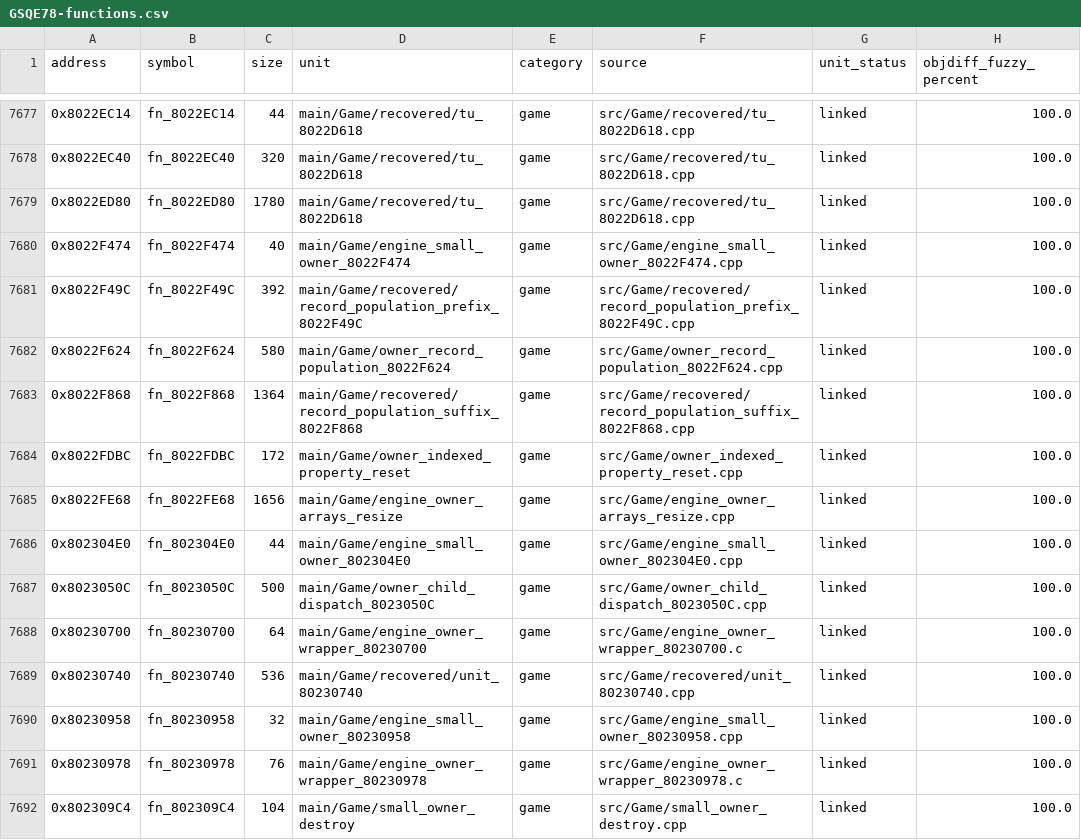
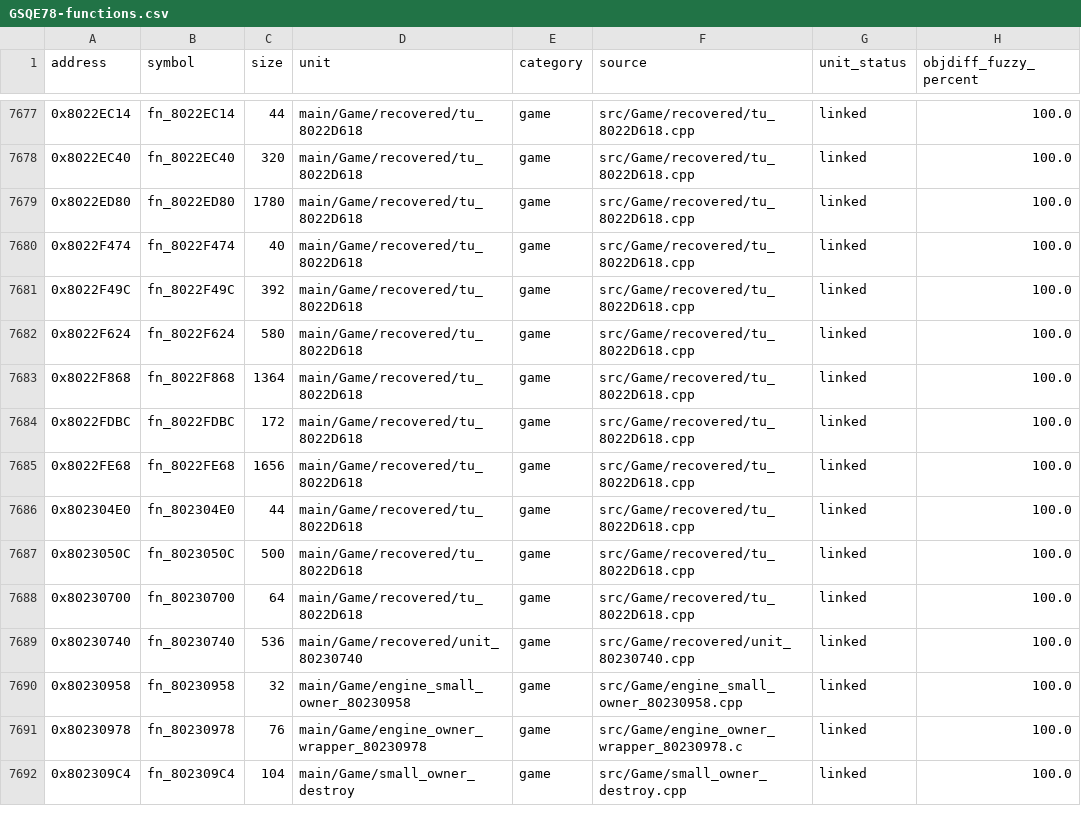
Before and after one commit to eigenstuffs/rotfd, a CSV file: progress/GSQE78-functions.csv, drawn as a sheet; only a part is shown, gaps mark what is left out.

```diff
--- a/progress/GSQE78-functions.csv
+++ b/progress/GSQE78-functions.csv
@@ -7679,11 +7679,11 @@ address,symbol,size,unit,category,source,unit_status,objdiff_fuzzy_percent
 0x8022ED80,fn_8022ED80,1780,main/Game/recovered/tu_8022D618,game,src/Game/recovered/tu_8022D618.cpp,linked,100.0
-0x8022F474,fn_8022F474,40,main/Game/engine_small_owner_8022F474,game,src/Game/engine_small_owner_8022F474.cpp,linked,100.0
-0x8022F49C,fn_8022F49C,392,main/Game/recovered/record_population_prefix_8022F49C,game,src/Game/recovered/record_population_prefix_8022F49C.cpp,linked,100.0
-0x8022F624,fn_8022F624,580,main/Game/owner_record_population_8022F624,game,src/Game/owner_record_population_8022F624.cpp,linked,100.0
-0x8022F868,fn_8022F868,1364,main/Game/recovered/record_population_suffix_8022F868,game,src/Game/recovered/record_population_suffix_8022F868.cpp,linked,100.0
-0x8022FDBC,fn_8022FDBC,172,main/Game/owner_indexed_property_reset,game,src/Game/owner_indexed_property_reset.cpp,linked,100.0
-0x8022FE68,fn_8022FE68,1656,main/Game/engine_owner_arrays_resize,game,src/Game/engine_owner_arrays_resize.cpp,linked,100.0
-0x802304E0,fn_802304E0,44,main/Game/engine_small_owner_802304E0,game,src/Game/engine_small_owner_802304E0.cpp,linked,100.0
-0x8023050C,fn_8023050C,500,main/Game/owner_child_dispatch_8023050C,game,src/Game/owner_child_dispatch_8023050C.cpp,linked,100.0
-0x80230700,fn_80230700,64,main/Game/engine_owner_wrapper_80230700,game,src/Game/engine_owner_wrapper_80230700.c,linked,100.0
+0x8022F474,fn_8022F474,40,main/Game/recovered/tu_8022D618,game,src/Game/recovered/tu_8022D618.cpp,linked,100.0
+0x8022F49C,fn_8022F49C,392,main/Game/recovered/tu_8022D618,game,src/Game/recovered/tu_8022D618.cpp,linked,100.0
+0x8022F624,fn_8022F624,580,main/Game/recovered/tu_8022D618,game,src/Game/recovered/tu_8022D618.cpp,linked,100.0
+0x8022F868,fn_8022F868,1364,main/Game/recovered/tu_8022D618,game,src/Game/recovered/tu_8022D618.cpp,linked,100.0
+0x8022FDBC,fn_8022FDBC,172,main/Game/recovered/tu_8022D618,game,src/Game/recovered/tu_8022D618.cpp,linked,100.0
+0x8022FE68,fn_8022FE68,1656,main/Game/recovered/tu_8022D618,game,src/Game/recovered/tu_8022D618.cpp,linked,100.0
+0x802304E0,fn_802304E0,44,main/Game/recovered/tu_8022D618,game,src/Game/recovered/tu_8022D618.cpp,linked,100.0
+0x8023050C,fn_8023050C,500,main/Game/recovered/tu_8022D618,game,src/Game/recovered/tu_8022D618.cpp,linked,100.0
+0x80230700,fn_80230700,64,main/Game/recovered/tu_8022D618,game,src/Game/recovered/tu_8022D618.cpp,linked,100.0
 0x80230740,fn_80230740,536,main/Game/recovered/unit_80230740,game,src/Game/recovered/unit_80230740.cpp,linked,100.0
```
Also changed, not shown: 14 other files.
